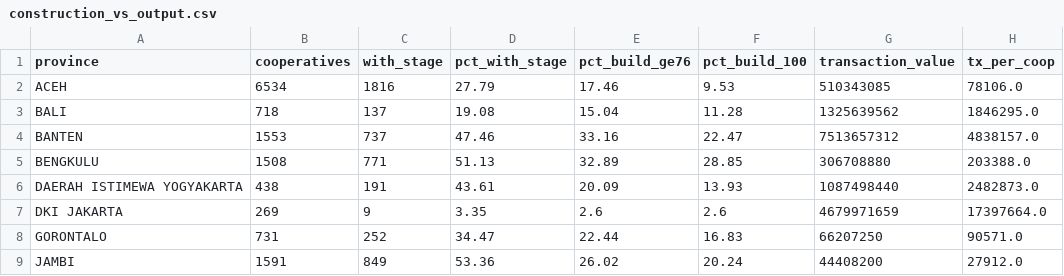
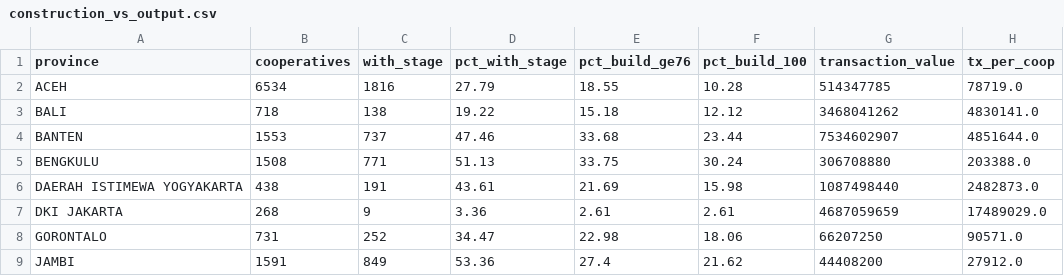
Before and after one commit to danylaksono/kopdes-report, a CSV file: reports/15-construction-output/construction_vs_output.csv, drawn as a sheet; only a part is shown; the diff covers the shown part only.

```diff
--- a/reports/15-construction-output/construction_vs_output.csv
+++ b/reports/15-construction-output/construction_vs_output.csv
@@ -1,9 +1,9 @@
 province,cooperatives,with_stage,pct_with_stage,pct_build_ge76,pct_build_100,transaction_value,tx_per_coop
-ACEH,6534,1816,27.79,17.46,9.53,510343085,78106.0
-BALI,718,137,19.08,15.04,11.28,1325639562,1846295.0
-BANTEN,1553,737,47.46,33.16,22.47,7513657312,4838157.0
-BENGKULU,1508,771,51.13,32.89,28.85,306708880,203388.0
-DAERAH ISTIMEWA YOGYAKARTA,438,191,43.61,20.09,13.93,1087498440,2482873.0
-DKI JAKARTA,269,9,3.35,2.6,2.6,4679971659,17397664.0
-GORONTALO,731,252,34.47,22.44,16.83,66207250,90571.0
-JAMBI,1591,849,53.36,26.02,20.24,44408200,27912.0
+ACEH,6534,1816,27.79,18.55,10.28,514347785,78719.0
+BALI,718,138,19.22,15.18,12.12,3468041262,4830141.0
+BANTEN,1553,737,47.46,33.68,23.44,7534602907,4851644.0
+BENGKULU,1508,771,51.13,33.75,30.24,306708880,203388.0
+DAERAH ISTIMEWA YOGYAKARTA,438,191,43.61,21.69,15.98,1087498440,2482873.0
+DKI JAKARTA,268,9,3.36,2.61,2.61,4687059659,17489029.0
+GORONTALO,731,252,34.47,22.98,18.06,66207250,90571.0
+JAMBI,1591,849,53.36,27.4,21.62,44408200,27912.0
```
Also changed, not shown: 125 edited cells elsewhere in this file, reports/02-zero-inflation/zero_inflation_by_province.csv, reports/11-savings-behaviour/savings_by_province.csv, 52 other files.
